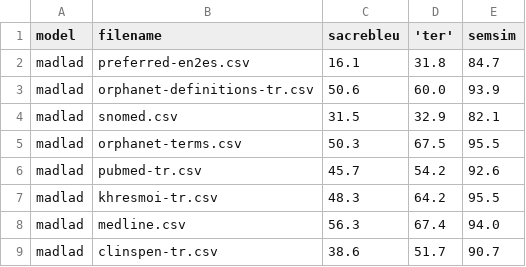
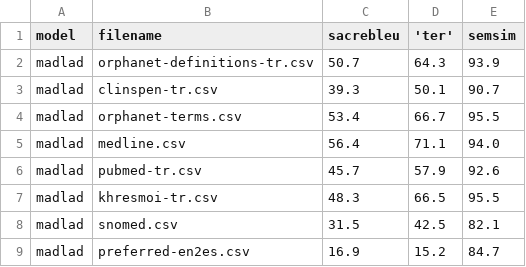
Before and after one commit to zaki-amin/machine-translation-en2es-for-biomedical-text, a CSV file: evaluations/pretrained_experiments/metrics/madlad.csv, drawn as a sheet.

```diff
--- a/evaluations/pretrained_experiments/metrics/madlad.csv
+++ b/evaluations/pretrained_experiments/metrics/madlad.csv
@@ -1,9 +1,9 @@
 model,filename,sacrebleu,'ter',semsim
-madlad,preferred-en2es.csv,16.1,31.8,84.7
-madlad,orphanet-definitions-tr.csv,50.6,60.0,93.9
-madlad,snomed.csv,31.5,32.9,82.1
-madlad,orphanet-terms.csv,50.3,67.5,95.5
-madlad,pubmed-tr.csv,45.7,54.2,92.6
-madlad,khresmoi-tr.csv,48.3,64.2,95.5
-madlad,medline.csv,56.3,67.4,94.0
-madlad,clinspen-tr.csv,38.6,51.7,90.7
+madlad,orphanet-definitions-tr.csv,50.7,64.3,93.9
+madlad,clinspen-tr.csv,39.3,50.1,90.7
+madlad,orphanet-terms.csv,53.4,66.7,95.5
+madlad,medline.csv,56.4,71.1,94.0
+madlad,pubmed-tr.csv,45.7,57.9,92.6
+madlad,khresmoi-tr.csv,48.3,66.5,95.5
+madlad,snomed.csv,31.5,42.5,82.1
+madlad,preferred-en2es.csv,16.9,15.2,84.7
```
Also changed, not shown: evaluations/pretrained_experiments/metrics/helsinki-nlp.csv, evaluations/pretrained_experiments/metrics/nllb-3B.csv, 1 other file.
